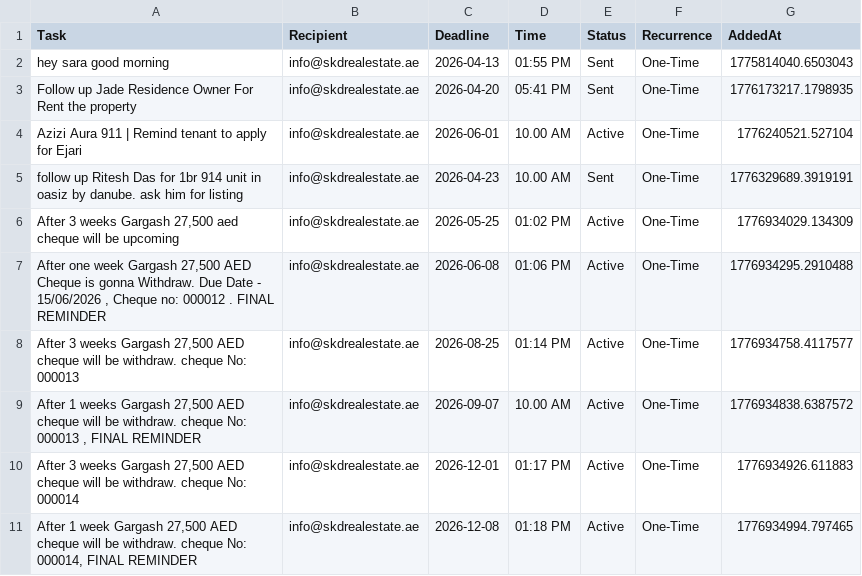
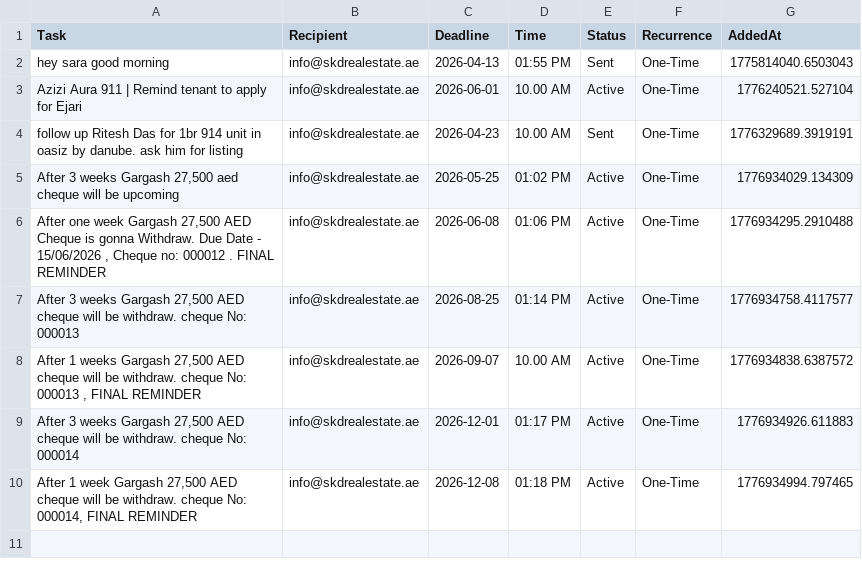
Before and after one commit to skdrealestate10-hash/my-real-estate-reminders, a CSV file: list.csv, drawn as a sheet; the diff names each change by its address in the sheet, - before the commit and + after, or states it on an @@ line.

Commit message:
SKD System: Update Memory

```diff
--- a/list.csv
+++ b/list.csv
-row 3: Follow up Jade Residence Owner For Rent the property | info@skdrealestate.ae | 2026-04-20 | 05:41 PM | Sent | One-Time | 1776173217.1798935
```
